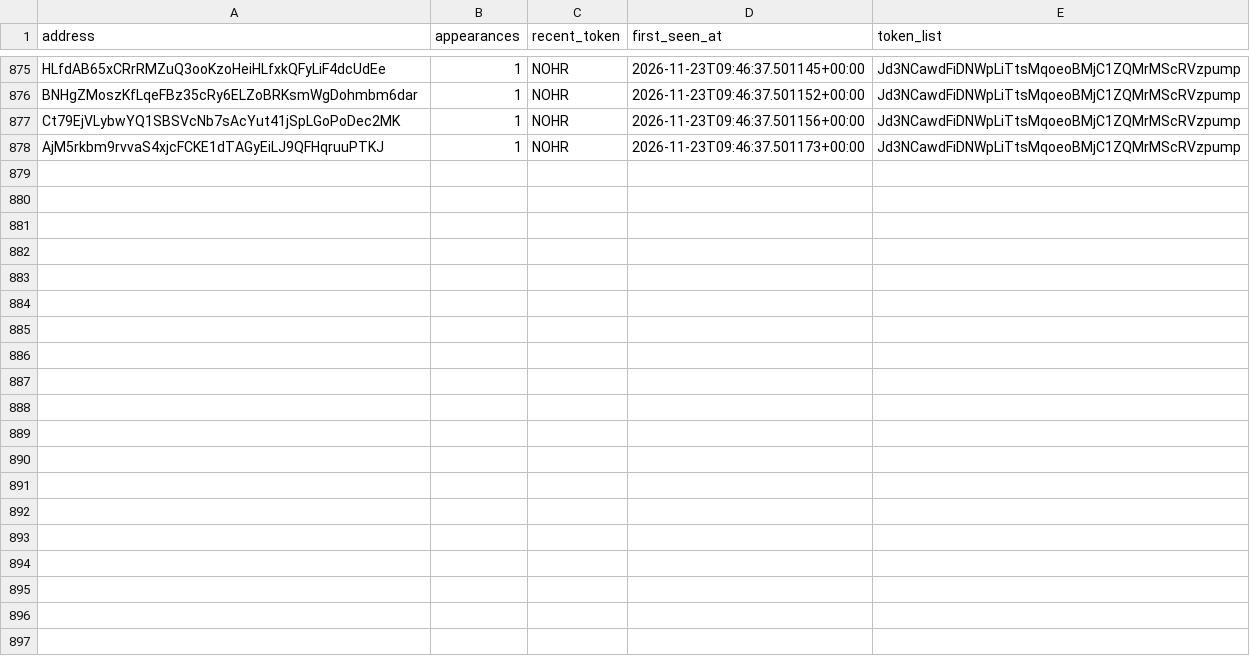
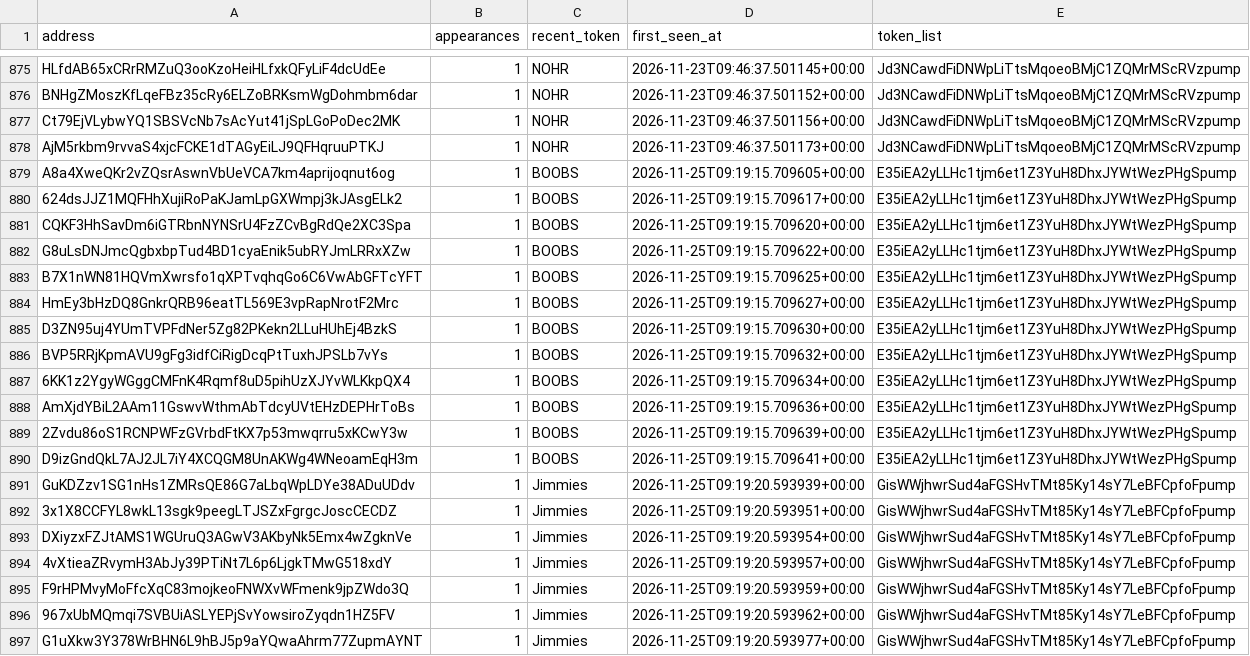
Before and after one commit to yu-cc-patrick/solana-whale-tracker, a CSV file: data/whales.csv, drawn as a sheet; only a part is shown, gaps mark what is left out; the diff covers the shown part only; the diff names each change by its address in the sheet, - before the commit and + after, or states it on an @@ line.

Commit message:
auto: update data [skip ci]

```diff
--- a/data/whales.csv
+++ b/data/whales.csv
+row 879: A8a4XweQKr2vZQsrAswnVbUeVCA7km4aprijoqnut6og | 1 | BOOBS | 2026-11-25T09:19:15.709605+00:00 | E35iEA2yLLHc1tjm6et1Z3YuH8DhxJYWtWezPHgSpump
+row 880: 624dsJJZ1MQFHhXujiRoPaKJamLpGXWmpj3kJAsgELk2 | 1 | BOOBS | 2026-11-25T09:19:15.709617+00:00 | E35iEA2yLLHc1tjm6et1Z3YuH8DhxJYWtWezPHgSpump
+row 881: CQKF3HhSavDm6iGTRbnNYNSrU4FzZCvBgRdQe2XC3Spa | 1 | BOOBS | 2026-11-25T09:19:15.709620+00:00 | E35iEA2yLLHc1tjm6et1Z3YuH8DhxJYWtWezPHgSpump
+row 882: G8uLsDNJmcQgbxbpTud4BD1cyaEnik5ubRYJmLRRxXZw | 1 | BOOBS | 2026-11-25T09:19:15.709622+00:00 | E35iEA2yLLHc1tjm6et1Z3YuH8DhxJYWtWezPHgSpump
+row 883: B7X1nWN81HQVmXwrsfo1qXPTvqhqGo6C6VwAbGFTcYFT | 1 | BOOBS | 2026-11-25T09:19:15.709625+00:00 | E35iEA2yLLHc1tjm6et1Z3YuH8DhxJYWtWezPHgSpump
+row 884: HmEy3bHzDQ8GnkrQRB96eatTL569E3vpRapNrotF2Mrc | 1 | BOOBS | 2026-11-25T09:19:15.709627+00:00 | E35iEA2yLLHc1tjm6et1Z3YuH8DhxJYWtWezPHgSpump
+row 885: D3ZN95uj4YUmTVPFdNer5Zg82PKekn2LLuHUhEj4BzkS | 1 | BOOBS | 2026-11-25T09:19:15.709630+00:00 | E35iEA2yLLHc1tjm6et1Z3YuH8DhxJYWtWezPHgSpump
+row 886: BVP5RRjKpmAVU9gFg3idfCiRigDcqPtTuxhJPSLb7vYs | 1 | BOOBS | 2026-11-25T09:19:15.709632+00:00 | E35iEA2yLLHc1tjm6et1Z3YuH8DhxJYWtWezPHgSpump
+row 887: 6KK1z2YgyWGggCMFnK4Rqmf8uD5pihUzXJYvWLKkpQX4 | 1 | BOOBS | 2026-11-25T09:19:15.709634+00:00 | E35iEA2yLLHc1tjm6et1Z3YuH8DhxJYWtWezPHgSpump
+row 888: AmXjdYBiL2AAm11GswvWthmAbTdcyUVtEHzDEPHrToBs | 1 | BOOBS | 2026-11-25T09:19:15.709636+00:00 | E35iEA2yLLHc1tjm6et1Z3YuH8DhxJYWtWezPHgSpump
+row 889: 2Zvdu86oS1RCNPWFzGVrbdFtKX7p53mwqrru5xKCwY3w | 1 | BOOBS | 2026-11-25T09:19:15.709639+00:00 | E35iEA2yLLHc1tjm6et1Z3YuH8DhxJYWtWezPHgSpump
+row 890: D9izGndQkL7AJ2JL7iY4XCQGM8UnAKWg4WNeoamEqH3m | 1 | BOOBS | 2026-11-25T09:19:15.709641+00:00 | E35iEA2yLLHc1tjm6et1Z3YuH8DhxJYWtWezPHgSpump
+row 891: GuKDZzv1SG1nHs1ZMRsQE86G7aLbqWpLDYe38ADuUDdv | 1 | Jimmies | 2026-11-25T09:19:20.593939+00:00 | GisWWjhwrSud4aFGSHvTMt85Ky14sY7LeBFCpfoFpump
+row 892: 3x1X8CCFYL8wkL13sgk9peegLTJSZxFgrgcJoscCECDZ | 1 | Jimmies | 2026-11-25T09:19:20.593951+00:00 | GisWWjhwrSud4aFGSHvTMt85Ky14sY7LeBFCpfoFpump
+row 893: DXiyzxFZJtAMS1WGUruQ3AGwV3AKbyNk5Emx4wZgknVe | 1 | Jimmies | 2026-11-25T09:19:20.593954+00:00 | GisWWjhwrSud4aFGSHvTMt85Ky14sY7LeBFCpfoFpump
+row 894: 4vXtieaZRvymH3AbJy39PTiNt7L6p6LjgkTMwG518xdY | 1 | Jimmies | 2026-11-25T09:19:20.593957+00:00 | GisWWjhwrSud4aFGSHvTMt85Ky14sY7LeBFCpfoFpump
+row 895: F9rHPMvyMoFfcXqC83mojkeoFNWXvWFmenk9jpZWdo3Q | 1 | Jimmies | 2026-11-25T09:19:20.593959+00:00 | GisWWjhwrSud4aFGSHvTMt85Ky14sY7LeBFCpfoFpump
+row 896: 967xUbMQmqi7SVBUiASLYEPjSvYowsiroZyqdn1HZ5FV | 1 | Jimmies | 2026-11-25T09:19:20.593962+00:00 | GisWWjhwrSud4aFGSHvTMt85Ky14sY7LeBFCpfoFpump
+row 897: G1uXkw3Y378WrBHN6L9hBJ5p9aYQwaAhrm77ZupmAYNT | 1 | Jimmies | 2026-11-25T09:19:20.593977+00:00 | GisWWjhwrSud4aFGSHvTMt85Ky14sY7LeBFCpfoFpump
```
Also changed, not shown: 11 added rows elsewhere in this file, 3 other files.
